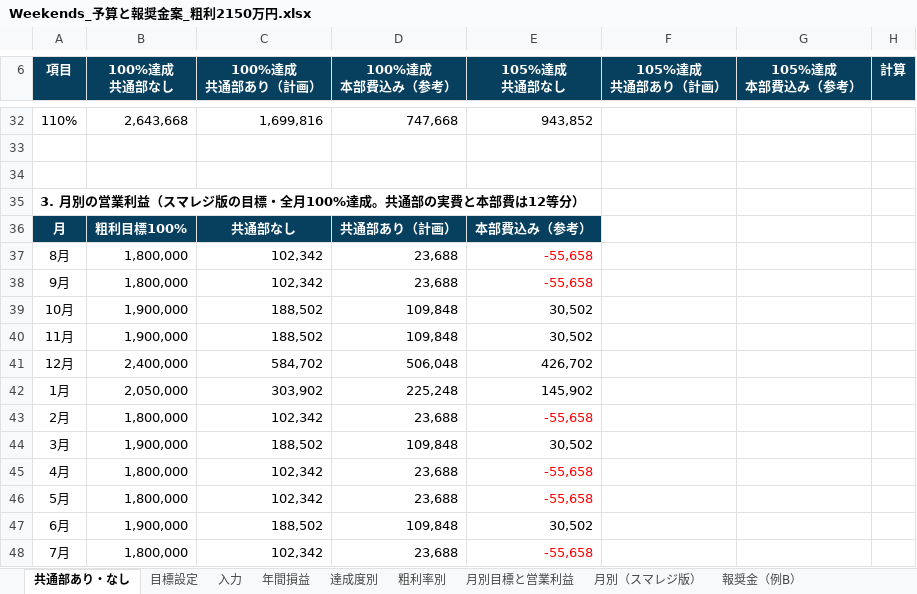
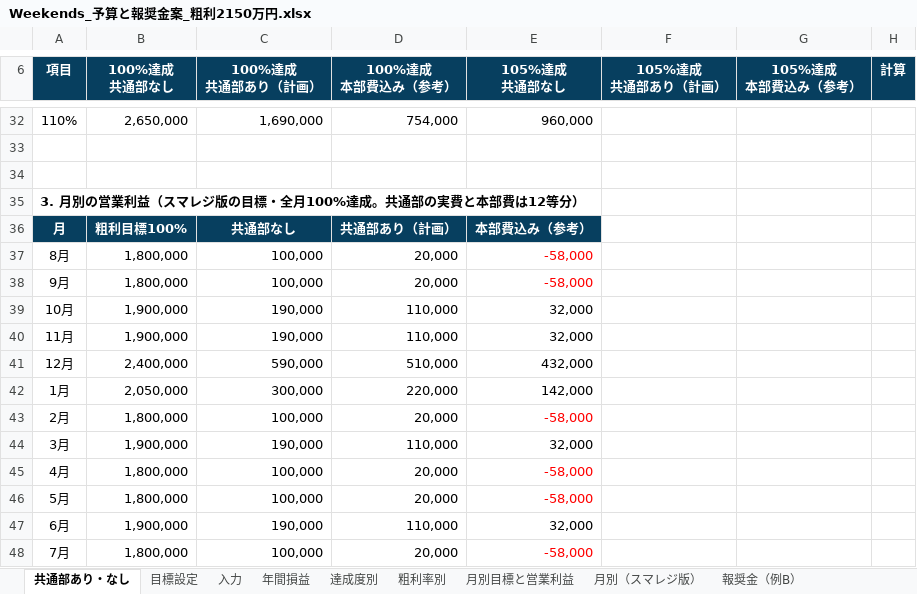
Before and after one commit to ayataka20/margin-calculator, an Excel workbook: excel/Weekends_予算と報奨金案_粗利2150万円.xlsx, sheet 共通部あり・なし, drawn as a sheet; only a part is shown, gaps mark what is left out; values as stored, in another font and other column widths than the file's, no borders; the diff covers the shown part only; the diff names each change by its address in the sheet, - before the commit and + after, or states it on an @@ line.

```diff
--- a/excel/Weekends_予算と報奨金案_粗利2150万円.xlsx (sheet 共通部あり・なし)
+++ b/excel/Weekends_予算と報奨金案_粗利2150万円.xlsx (sheet 共通部あり・なし)
-B32 (100%達成 共通部なし): 2,643,668
+B32 (100%達成 共通部なし): 2,650,000
-C32 (100%達成 共通部あり（計画）): 1,699,816
+C32 (100%達成 共通部あり（計画）): 1,690,000
-D32 (100%達成 本部費込み（参考）): 747,668
+D32 (100%達成 本部費込み（参考）): 754,000
-E32 (105%達成 共通部なし): 943,852
+E32 (105%達成 共通部なし): 960,000
-C37:C38 (100%達成 共通部あり（計画）): 102,342
+C37:C38 (100%達成 共通部あり（計画）): 100,000
-D37:D38 (100%達成 本部費込み（参考）): 23,688
+D37:D38 (100%達成 本部費込み（参考）): 20,000
-E37:E38 (105%達成 共通部なし): -55,658
+E37:E38 (105%達成 共通部なし): -58,000
-C39:C40 (100%達成 共通部あり（計画）): 188,502
+C39:C40 (100%達成 共通部あり（計画）): 190,000
-D39:D40 (100%達成 本部費込み（参考）): 109,848
+D39:D40 (100%達成 本部費込み（参考）): 110,000
-E39:E40 (105%達成 共通部なし): 30,502
+E39:E40 (105%達成 共通部なし): 32,000
-C41 (100%達成 共通部あり（計画）): 584,702
+C41 (100%達成 共通部あり（計画）): 590,000
-D41 (100%達成 本部費込み（参考）): 506,048
+D41 (100%達成 本部費込み（参考）): 510,000
-E41 (105%達成 共通部なし): 426,702
+E41 (105%達成 共通部なし): 432,000
-C42 (100%達成 共通部あり（計画）): 303,902
+C42 (100%達成 共通部あり（計画）): 300,000
-D42 (100%達成 本部費込み（参考）): 225,248
+D42 (100%達成 本部費込み（参考）): 220,000
-E42 (105%達成 共通部なし): 145,902
+E42 (105%達成 共通部なし): 142,000
-C43 (100%達成 共通部あり（計画）): 102,342
+C43 (100%達成 共通部あり（計画）): 100,000
-D43 (100%達成 本部費込み（参考）): 23,688
+D43 (100%達成 本部費込み（参考）): 20,000
-E43 (105%達成 共通部なし): -55,658
+E43 (105%達成 共通部なし): -58,000
-C44 (100%達成 共通部あり（計画）): 188,502
+C44 (100%達成 共通部あり（計画）): 190,000
-D44 (100%達成 本部費込み（参考）): 109,848
+D44 (100%達成 本部費込み（参考）): 110,000
-E44 (105%達成 共通部なし): 30,502
+E44 (105%達成 共通部なし): 32,000
-C45:C46 (100%達成 共通部あり（計画）): 102,342
+C45:C46 (100%達成 共通部あり（計画）): 100,000
-D45:D46 (100%達成 本部費込み（参考）): 23,688
+D45:D46 (100%達成 本部費込み（参考）): 20,000
-E45:E46 (105%達成 共通部なし): -55,658
+E45:E46 (105%達成 共通部なし): -58,000
-C47 (100%達成 共通部あり（計画）): 188,502
+C47 (100%達成 共通部あり（計画）): 190,000
-D47 (100%達成 本部費込み（参考）): 109,848
+D47 (100%達成 本部費込み（参考）): 110,000
-E47 (105%達成 共通部なし): 30,502
+E47 (105%達成 共通部なし): 32,000
-C48 (100%達成 共通部あり（計画）): 102,342
+C48 (100%達成 共通部あり（計画）): 100,000
-D48 (100%達成 本部費込み（参考）): 23,688
+D48 (100%達成 本部費込み（参考）): 20,000
-E48 (105%達成 共通部なし): -55,658
+E48 (105%達成 共通部なし): -58,000
```
Also changed, not shown: 70 edited cells elsewhere in this sheet, sheet 月別目標と営業利益, sheet 月別（スマレジ版）, sheet 年間損益, sheet 粗利率別, sheet 達成度別, sheet 入力, charts or pictures, excel/Weekends_2027年度予算_社長用.xlsx, 2 other files.
